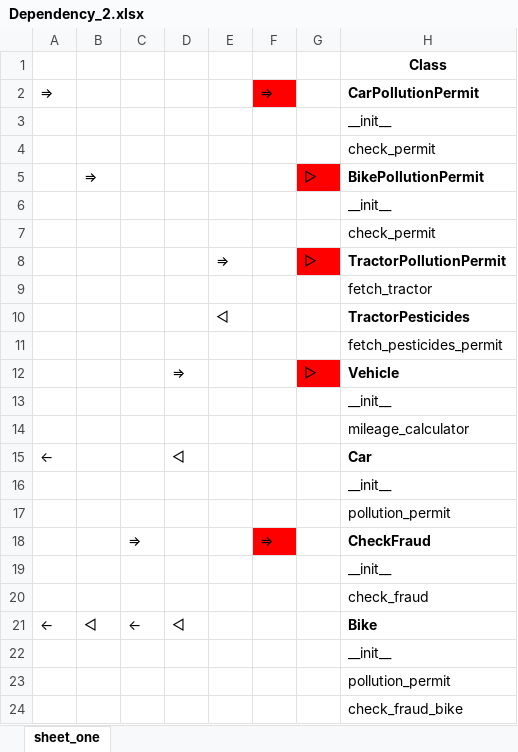
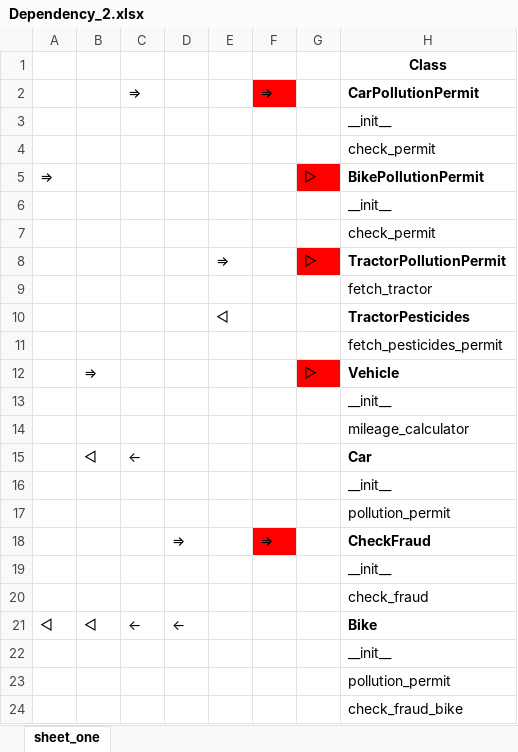
Before and after one commit to kebab-mai-haddi/gruml, an Excel workbook: Dependency_2.xlsx, sheet sheet_one, drawn as a sheet; values as stored, in another font and other column widths than the file's, no borders; removed rows and columns are numbered as before the commit, all else as after; the diff names each change by its address in the sheet, - before the commit and + after, or states it on an @@ line.

```diff
--- a/Dependency_2.xlsx (sheet sheet_one)
+++ b/Dependency_2.xlsx (sheet sheet_one)
-A2: ⇒
+A2: (empty)
-C2: (empty)
+C2: ⇒
-A5: (empty)
+A5: ⇒
-B5: ⇒
+B5: (empty)
-B12: (empty)
+B12: ⇒
-D12: ⇒
+D12: (empty)
-row 15: ← |  |  | ◁ |  |  |  | Car
+row 15:  | ◁ | ← |  |  |  |  | Car
-C18: ⇒
+C18: (empty)
-D18: (empty)
+D18: ⇒
-A21: ←
+A21: ◁
-D21: ◁
+D21: ←
```
Also changed, not shown: 2 other files.
